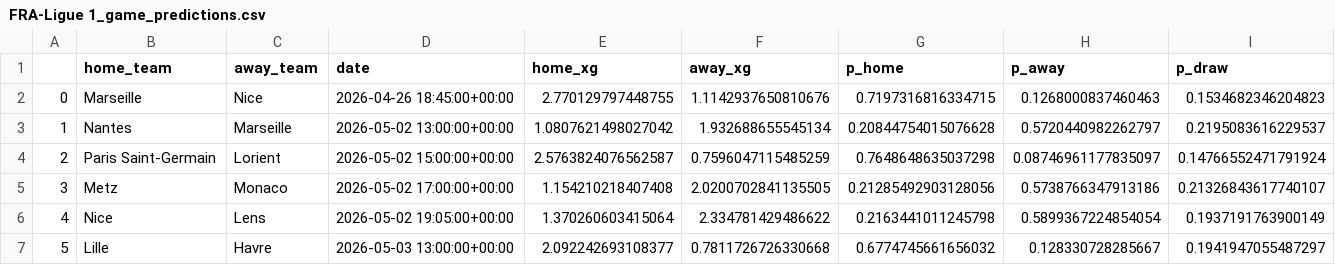
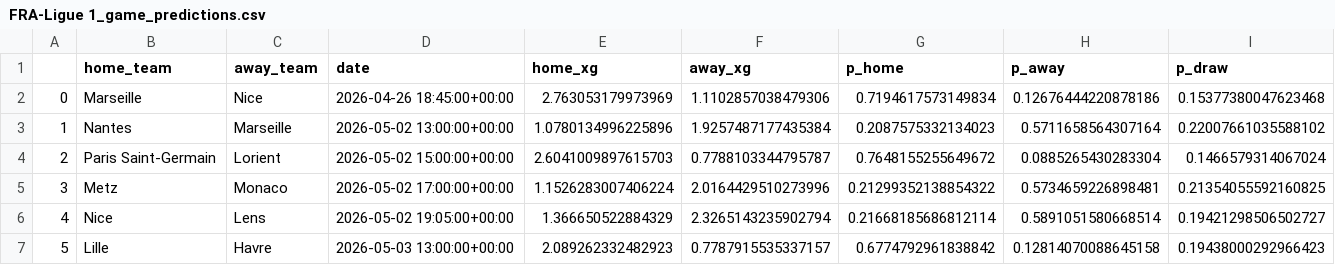
Before and after one commit to matecsapo/Football-Honk, a CSV file: source/honk/projections/FRA-Ligue 1/FRA-Ligue 1_game_predictions.csv, drawn as a sheet; only a part is shown; the diff covers the shown part only.

```diff
--- a/source/honk/projections/FRA-Ligue 1/FRA-Ligue 1_game_predictions.csv
+++ b/source/honk/projections/FRA-Ligue 1/FRA-Ligue 1_game_predictions.csv
@@ -1,7 +1,7 @@
 ,home_team,away_team,date,home_xg,away_xg,p_home,p_away,p_draw
-0,Marseille,Nice,2026-04-26 18:45:00+00:00,2.770129797448755,1.1142937650810676,0.7197316816334715,0.1268000837460463,0.1534682346204823
-1,Nantes,Marseille,2026-05-02 13:00:00+00:00,1.0807621498027042,1.932688655545134,0.20844754015076628,0.5720440982262797,0.2195083616229537
-2,Paris Saint-Germain,Lorient,2026-05-02 15:00:00+00:00,2.5763824076562587,0.7596047115485259,0.7648648635037298,0.08746961177835097,0.14766552471791924
-3,Metz,Monaco,2026-05-02 17:00:00+00:00,1.154210218407408,2.0200702841135505,0.21285492903128056,0.5738766347913186,0.21326843617740107
-4,Nice,Lens,2026-05-02 19:05:00+00:00,1.370260603415064,2.334781429486622,0.2163441011245798,0.5899367224854054,0.1937191763900149
-5,Lille,Havre,2026-05-03 13:00:00+00:00,2.092242693108377,0.7811726726330668,0.6774745661656032,0.128330728285667,0.1941947055487297
+0,Marseille,Nice,2026-04-26 18:45:00+00:00,2.763053179973969,1.1102857038479306,0.7194617573149834,0.12676444220878186,0.15377380047623468
+1,Nantes,Marseille,2026-05-02 13:00:00+00:00,1.0780134996225896,1.9257487177435384,0.2087575332134023,0.5711658564307164,0.22007661035588102
+2,Paris Saint-Germain,Lorient,2026-05-02 15:00:00+00:00,2.6041009897615703,0.7788103344795787,0.7648155255649672,0.0885265430283304,0.1466579314067024
+3,Metz,Monaco,2026-05-02 17:00:00+00:00,1.1526283007406224,2.0164429510273996,0.21299352138854322,0.5734659226898481,0.21354055592160825
+4,Nice,Lens,2026-05-02 19:05:00+00:00,1.366650522884329,2.3265143235902794,0.21668185686812114,0.5891051580668514,0.19421298506502727
+5,Lille,Havre,2026-05-03 13:00:00+00:00,2.089262332482923,0.7787915535337157,0.6774792961838842,0.12814070088645158,0.19438000292966423
```
Also changed, not shown: 120 edited cells elsewhere in this file, source/honk/projections/ENG-Premier League/ENG-Premier League_game_predictions.csv, source/honk/projections/FRA-Ligue 1/FRA-Ligue 1_expectation/expected_results.csv, 20 other files.
